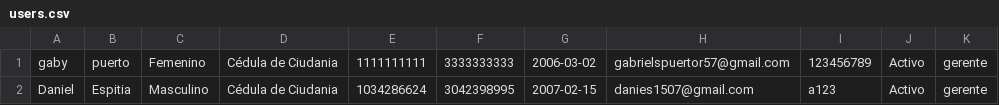
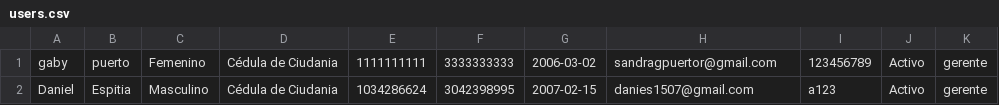
Before and after one commit to gabypuertor964/PcGlobal-Laravel, a CSV file: database/data/users.csv, drawn as a sheet.

```diff
--- a/database/data/users.csv
+++ b/database/data/users.csv
@@ -1,2 +1,2 @@
-gaby;puerto;Femenino;Cédula de Ciudania;1111111111;3333333333;2006-03-02;gabrielspuertor57@gmail.com;123456789;Activo;gerente
+gaby;puerto;Femenino;Cédula de Ciudania;1111111111;3333333333;2006-03-02;sandragpuertor@gmail.com;123456789;Activo;gerente
 Daniel;Espitia;Masculino;Cédula de Ciudania;1034286624;3042398995;2007-02-15;danies1507@gmail.com;a123;Activo;gerente
```
Also changed, not shown: 8 other files.
